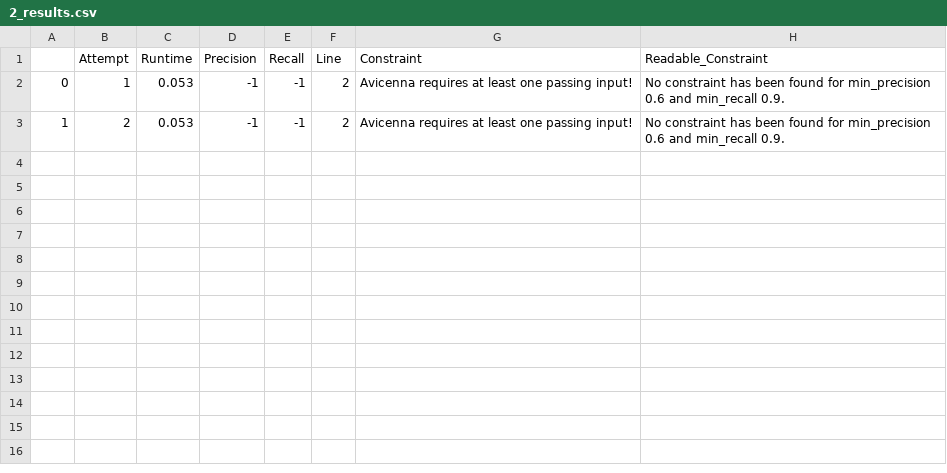
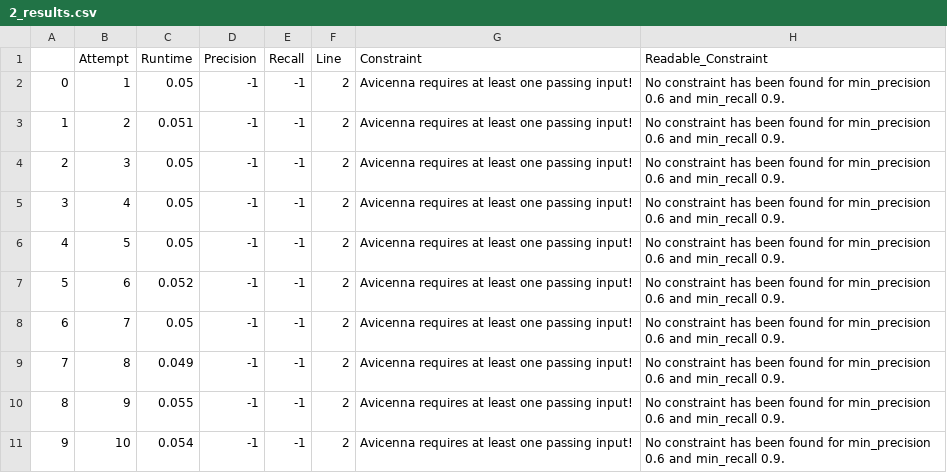
Before and after one commit to Angeloony/avicenna, a CSV file: src/avicenna/experiment/results/middle/2_results.csv, drawn as a sheet.

```diff
--- a/src/avicenna/experiment/results/middle/2_results.csv
+++ b/src/avicenna/experiment/results/middle/2_results.csv
@@ -1,3 +1,11 @@
 ,Attempt,Runtime,Precision,Recall,Line,Constraint,Readable_Constraint
-0,1,0.053,-1,-1,2,Avicenna requires at least one passing input!,No constraint has been found for min_precision 0.6 and min_recall 0.9.
-1,2,0.053,-1,-1,2,Avicenna requires at least one passing input!,No constraint has been found for min_precision 0.6 and min_recall 0.9.
+0,1,0.05,-1,-1,2,Avicenna requires at least one passing input!,No constraint has been found for min_precision 0.6 and min_recall 0.9.
+1,2,0.051,-1,-1,2,Avicenna requires at least one passing input!,No constraint has been found for min_precision 0.6 and min_recall 0.9.
+2,3,0.05,-1,-1,2,Avicenna requires at least one passing input!,No constraint has been found for min_precision 0.6 and min_recall 0.9.
+3,4,0.05,-1,-1,2,Avicenna requires at least one passing input!,No constraint has been found for min_precision 0.6 and min_recall 0.9.
+4,5,0.05,-1,-1,2,Avicenna requires at least one passing input!,No constraint has been found for min_precision 0.6 and min_recall 0.9.
+5,6,0.052,-1,-1,2,Avicenna requires at least one passing input!,No constraint has been found for min_precision 0.6 and min_recall 0.9.
+6,7,0.05,-1,-1,2,Avicenna requires at least one passing input!,No constraint has been found for min_precision 0.6 and min_recall 0.9.
+7,8,0.049,-1,-1,2,Avicenna requires at least one passing input!,No constraint has been found for min_precision 0.6 and min_recall 0.9.
+8,9,0.055,-1,-1,2,Avicenna requires at least one passing input!,No constraint has been found for min_precision 0.6 and min_recall 0.9.
+9,10,0.054,-1,-1,2,Avicenna requires at least one passing input!,No constraint has been found for min_precision 0.6 and min_recall 0.9.
```
Also changed, not shown: src/avicenna/experiment/results/middle/1_results.csv, src/avicenna/experiment/results/middle/3_results.csv, 22 other files.
